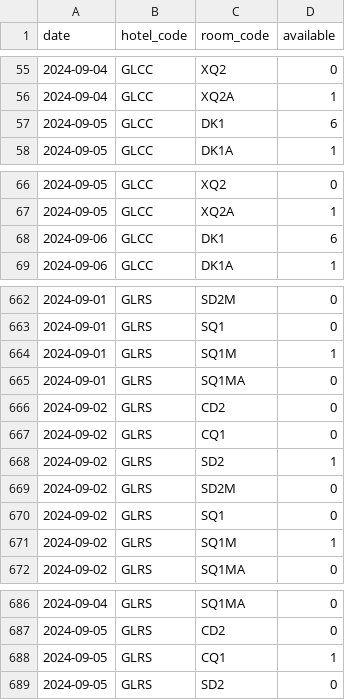
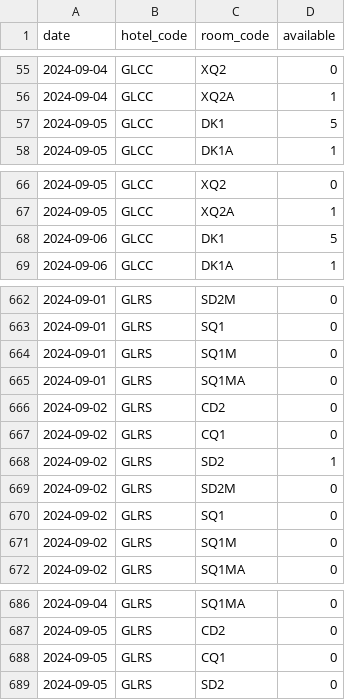
Before and after one commit to liamdj/glacial-alerter, a CSV file: last.csv, drawn as a sheet; only a part is shown, gaps mark what is left out; the diff covers the shown part only.

Commit message:
save additional room info and add interval arg

```diff
--- a/last.csv
+++ b/last.csv
@@ -56,3 +56,3 @@ date,hotel_code,room_code,available
 2024-09-04,GLCC,XQ2A,1
-2024-09-05,GLCC,DK1,6
+2024-09-05,GLCC,DK1,5
 2024-09-05,GLCC,DK1A,1
@@ -67,3 +67,3 @@ date,hotel_code,room_code,available
 2024-09-05,GLCC,XQ2A,1
-2024-09-06,GLCC,DK1,6
+2024-09-06,GLCC,DK1,5
 2024-09-06,GLCC,DK1A,1
@@ -663,3 +663,3 @@ date,hotel_code,room_code,available
 2024-09-01,GLRS,SQ1,0
-2024-09-01,GLRS,SQ1M,1
+2024-09-01,GLRS,SQ1M,0
 2024-09-01,GLRS,SQ1MA,0
@@ -670,3 +670,3 @@ date,hotel_code,room_code,available
 2024-09-02,GLRS,SQ1,0
-2024-09-02,GLRS,SQ1M,1
+2024-09-02,GLRS,SQ1M,0
 2024-09-02,GLRS,SQ1MA,0
@@ -687,3 +687,3 @@ date,hotel_code,room_code,available
 2024-09-05,GLRS,CD2,0
-2024-09-05,GLRS,CQ1,1
+2024-09-05,GLRS,CQ1,0
 2024-09-05,GLRS,SD2,0
```
Also changed, not shown: 1 edited cell elsewhere in this file, 4 other files.
